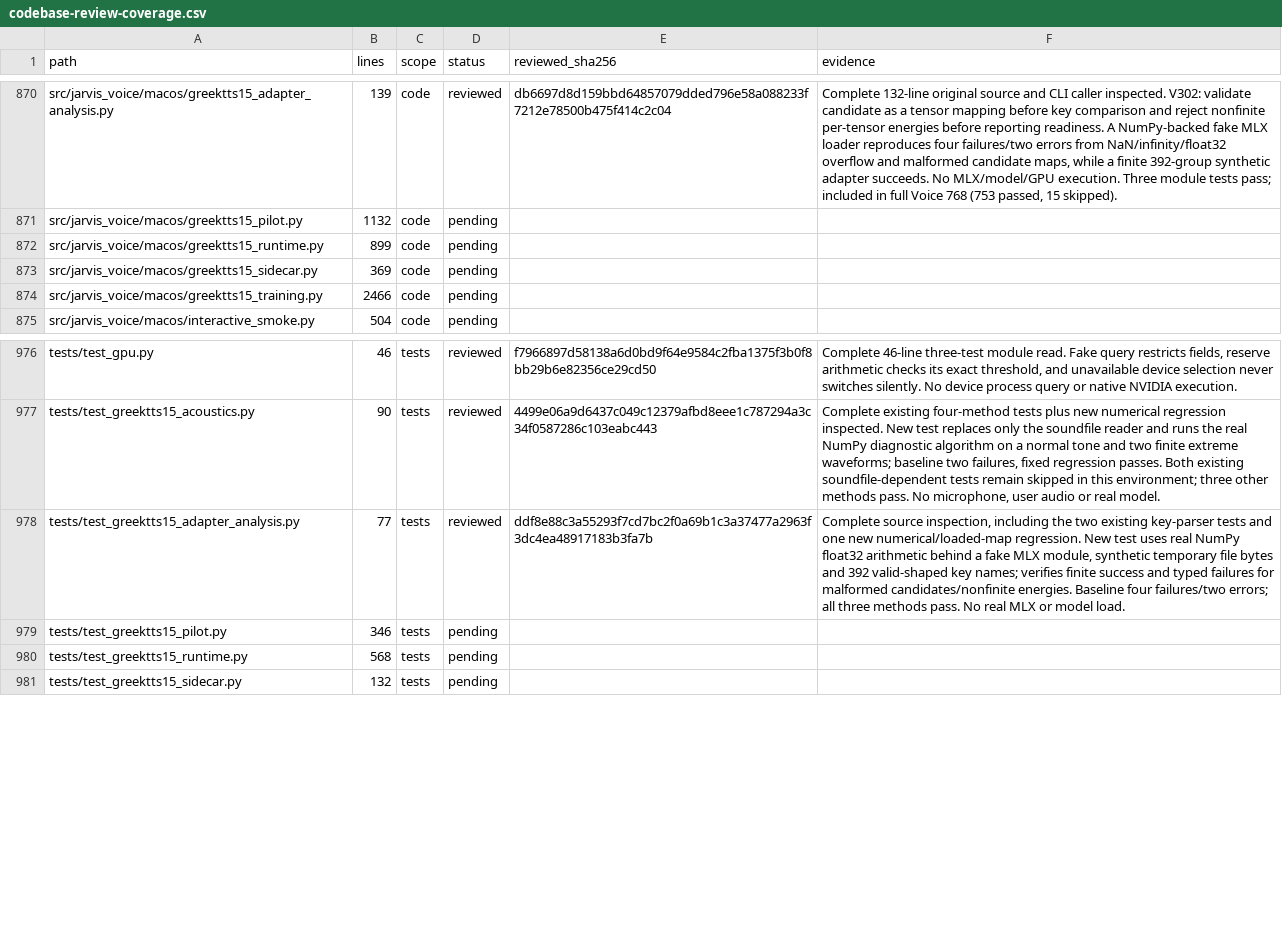
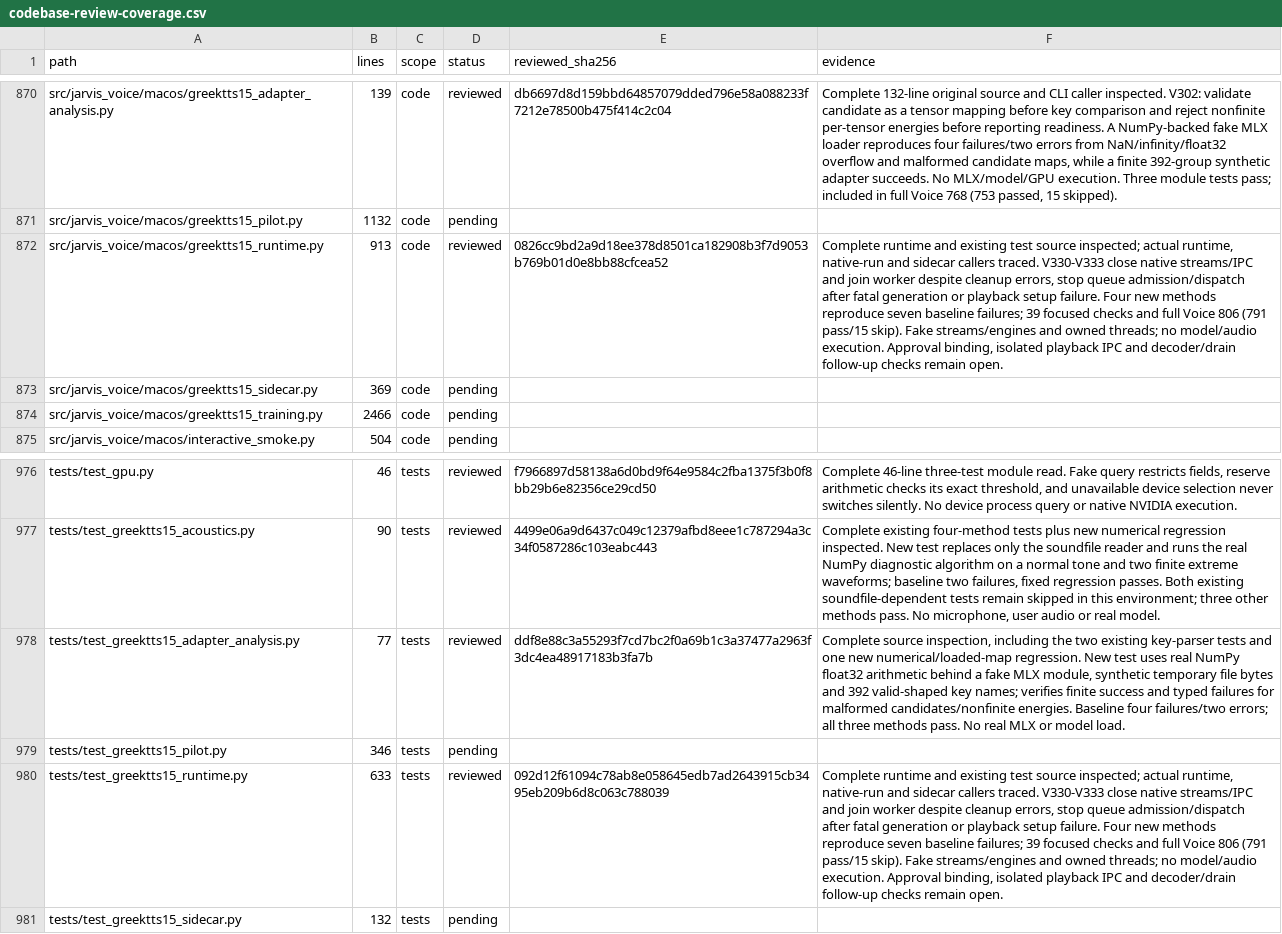
Before and after one commit to anaschatz/Cyrus, a CSV file: docs/codebase-review-coverage.csv, drawn as a sheet; only a part is shown, gaps mark what is left out; the diff names each change by its address in the sheet, - before the commit and + after, or states it on an @@ line.

Commit message:
Close GreekTTS resources and stop queues after fatal failures

```diff
--- a/docs/codebase-review-coverage.csv
+++ b/docs/codebase-review-coverage.csv
-B872 (lines): 899
+B872 (lines): 913
-D872 (status): pending
+D872 (status): reviewed
-E872 (reviewed_sha256): (empty)
+E872 (reviewed_sha256): 0826cc9bd2a9d18ee378d8501ca182908b3f7d9053b769b01d0e8bb88cfcea52
-F872 (evidence): (empty)
+F872 (evidence): Complete runtime and existing test source inspected; actual runtime, native-run and sidecar callers traced. V330-V333 close native streams/IPC and join worker despite cleanup errors, stop queue admission/dispatch after fatal generation or playback setup failure. Four new methods reproduce seven baseline failures; 39 focused checks and full Voice 806 (791 pass/15 skip). Fake streams/engines and owned threads; no model/audio execution. Approval binding, isolated playback IPC and decoder/drain follow-up checks remain open.
-B980 (lines): 568
+B980 (lines): 633
-D980 (status): pending
+D980 (status): reviewed
-E980 (reviewed_sha256): (empty)
+E980 (reviewed_sha256): 092d12f61094c78ab8e058645edb7ad2643915cb3495eb209b6d8c063c788039
-F980 (evidence): (empty)
+F980 (evidence): Complete runtime and existing test source inspected; actual runtime, native-run and sidecar callers traced. V330-V333 close native streams/IPC and join worker despite cleanup errors, stop queue admission/dispatch after fatal generation or playback setup failure. Four new methods reproduce seven baseline failures; 39 focused checks and full Voice 806 (791 pass/15 skip). Fake streams/engines and owned threads; no model/audio execution. Approval binding, isolated playback IPC and decoder/drain follow-up checks remain open.
```
Also changed, not shown: 3 other files.
